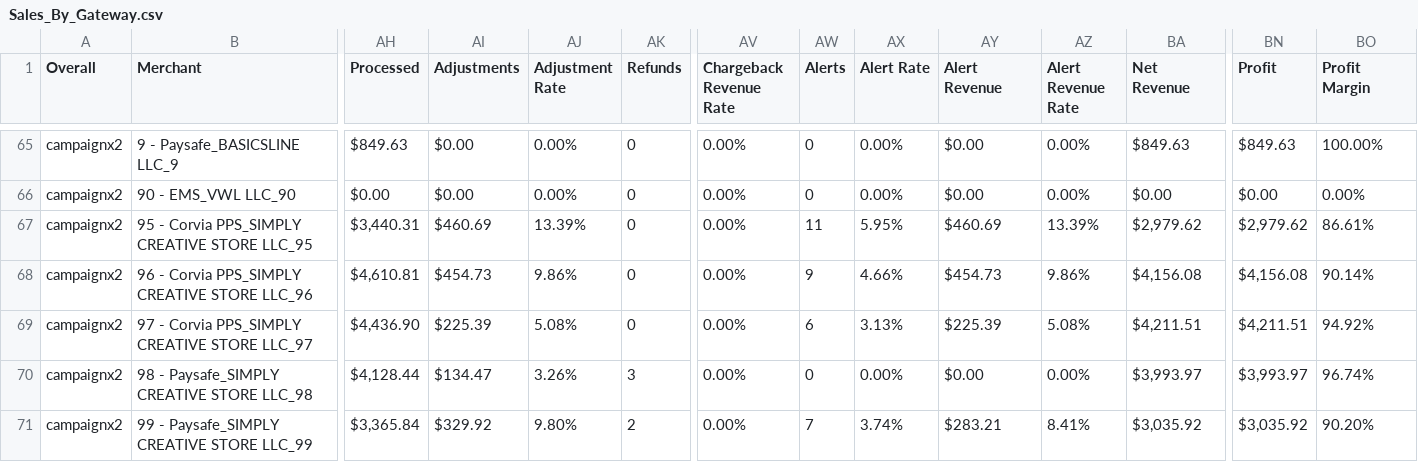
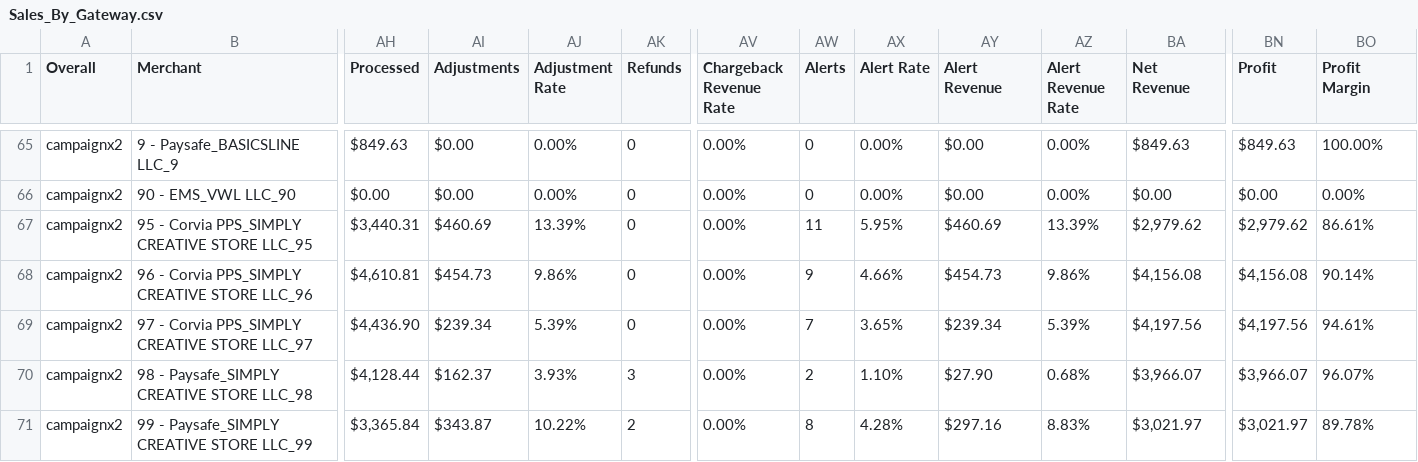
Before and after one commit to pythonistax/MM_test, a CSV file: Sales_By_Gateway.csv, drawn as a sheet; only a part is shown, gaps mark what is left out; the diff covers the shown part only; the diff names each change by its address in the sheet, - before the commit and + after, or states it on an @@ line.

```diff
--- a/Sales_By_Gateway.csv
+++ b/Sales_By_Gateway.csv
-AI69 (Adjustments): $225.39
+AI69 (Adjustments): $239.34
-AJ69 (Adjustment Rate): 5.08%
+AJ69 (Adjustment Rate): 5.39%
-AW69 (Alerts): 6
+AW69 (Alerts): 7
-AX69 (Alert Rate): 3.13%
+AX69 (Alert Rate): 3.65%
-AY69 (Alert Revenue): $225.39
+AY69 (Alert Revenue): $239.34
-AZ69 (Alert Revenue Rate): 5.08%
+AZ69 (Alert Revenue Rate): 5.39%
-BA69 (Net Revenue): $4,211.51
+BA69 (Net Revenue): $4,197.56
-BN69 (Profit): $4,211.51
+BN69 (Profit): $4,197.56
-BO69 (Profit Margin): 94.92%
+BO69 (Profit Margin): 94.61%
-AI70 (Adjustments): $134.47
+AI70 (Adjustments): $162.37
-AJ70 (Adjustment Rate): 3.26%
+AJ70 (Adjustment Rate): 3.93%
-AW70 (Alerts): 0
+AW70 (Alerts): 2
-AX70 (Alert Rate): 0.00%
+AX70 (Alert Rate): 1.10%
-AY70 (Alert Revenue): $0.00
+AY70 (Alert Revenue): $27.90
-AZ70 (Alert Revenue Rate): 0.00%
+AZ70 (Alert Revenue Rate): 0.68%
-BA70 (Net Revenue): $3,993.97
+BA70 (Net Revenue): $3,966.07
-BN70 (Profit): $3,993.97
+BN70 (Profit): $3,966.07
-BO70 (Profit Margin): 96.74%
+BO70 (Profit Margin): 96.07%
-AI71 (Adjustments): $329.92
+AI71 (Adjustments): $343.87
-AJ71 (Adjustment Rate): 9.80%
+AJ71 (Adjustment Rate): 10.22%
-AW71 (Alerts): 7
+AW71 (Alerts): 8
-AX71 (Alert Rate): 3.74%
+AX71 (Alert Rate): 4.28%
-AY71 (Alert Revenue): $283.21
+AY71 (Alert Revenue): $297.16
-AZ71 (Alert Revenue Rate): 8.41%
+AZ71 (Alert Revenue Rate): 8.83%
-BA71 (Net Revenue): $3,035.92
+BA71 (Net Revenue): $3,021.97
-BN71 (Profit): $3,035.92
+BN71 (Profit): $3,021.97
-BO71 (Profit Margin): 90.20%
+BO71 (Profit Margin): 89.78%
```
Also changed, not shown: 130 edited cells elsewhere in this file, 12 other files.
